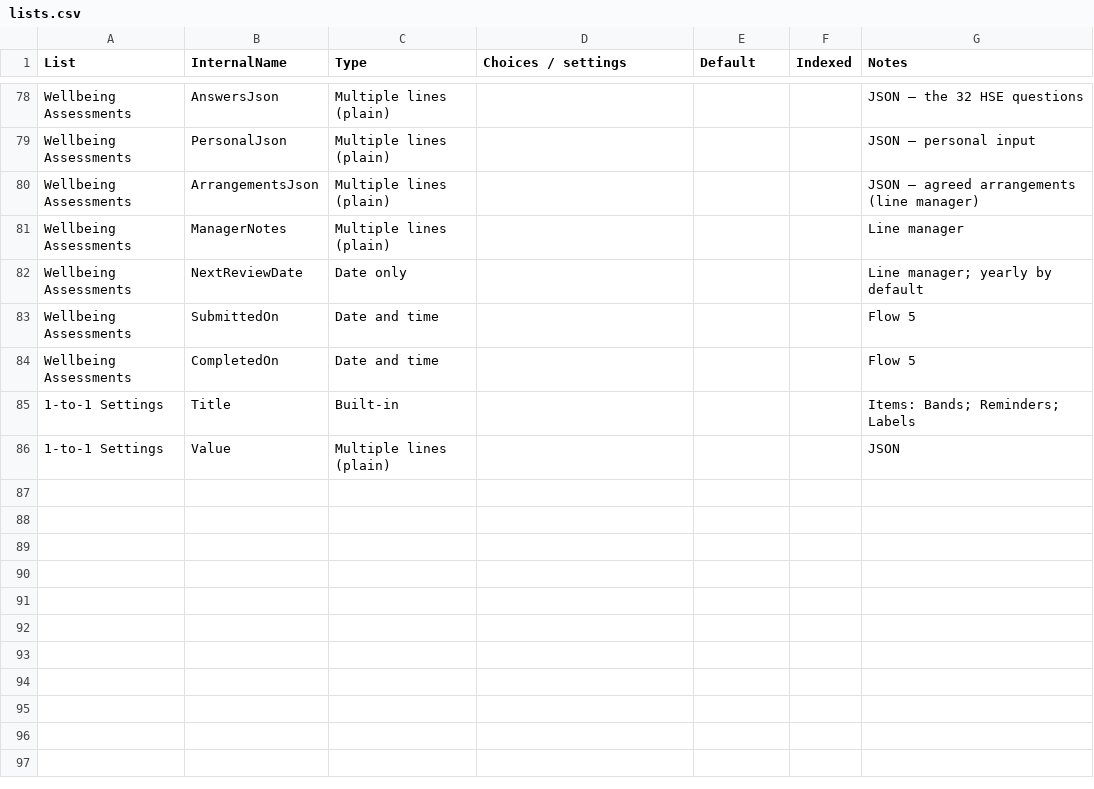
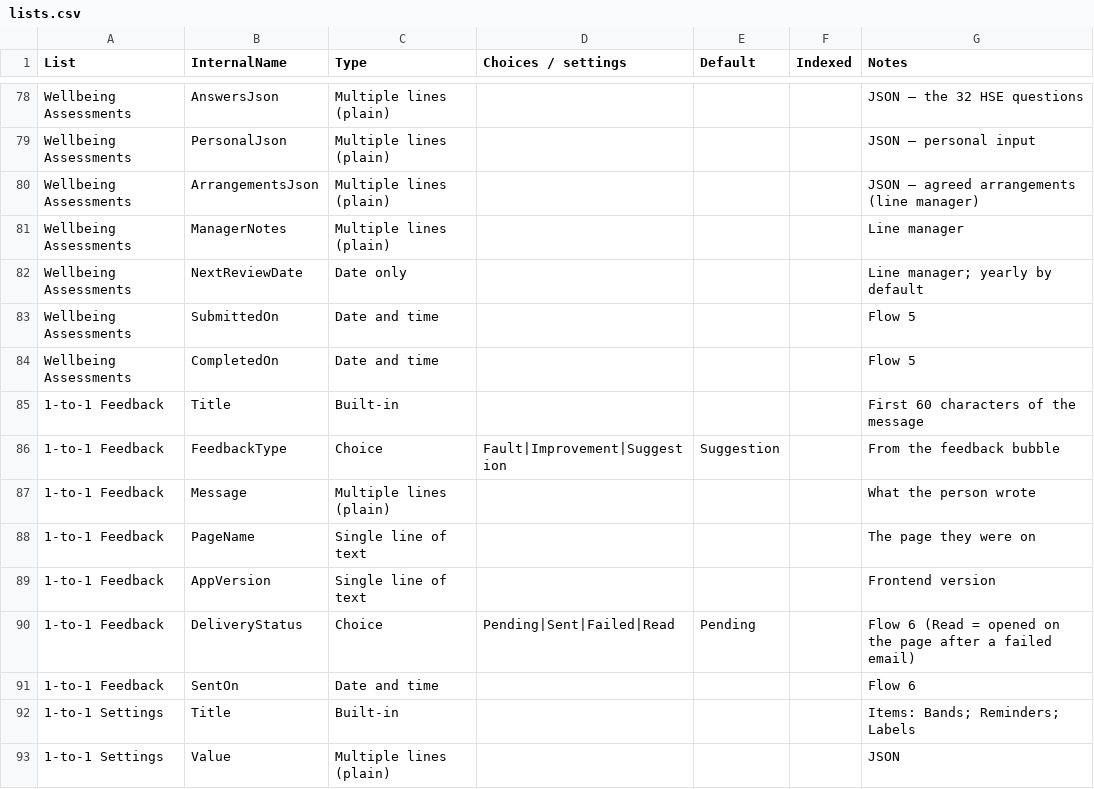
Before and after one commit to joepepper1990/Digital-surveys, a CSV file: one-to-one/01-sharepoint/lists.csv, drawn as a sheet; only a part is shown, gaps mark what is left out.

```diff
--- a/one-to-one/01-sharepoint/lists.csv
+++ b/one-to-one/01-sharepoint/lists.csv
@@ -84,2 +84,9 @@ Wellbeing Assessments,SubmittedOn,Date and time,,,,Flow 5
 Wellbeing Assessments,CompletedOn,Date and time,,,,Flow 5
+1-to-1 Feedback,Title,Built-in,,,,First 60 characters of the message
+1-to-1 Feedback,FeedbackType,Choice,Fault|Improvement|Suggestion,Suggestion,,From the feedback bubble
+1-to-1 Feedback,Message,Multiple lines (plain),,,,What the person wrote
+1-to-1 Feedback,PageName,Single line of text,,,,The page they were on
+1-to-1 Feedback,AppVersion,Single line of text,,,,Frontend version
+1-to-1 Feedback,DeliveryStatus,Choice,Pending|Sent|Failed|Read,Pending,,Flow 6 (Read = opened on the page after a failed email)
+1-to-1 Feedback,SentOn,Date and time,,,,Flow 6
 1-to-1 Settings,Title,Built-in,,,,Items: Bands; Reminders; Labels
```
Also changed, not shown: 44 other files.
